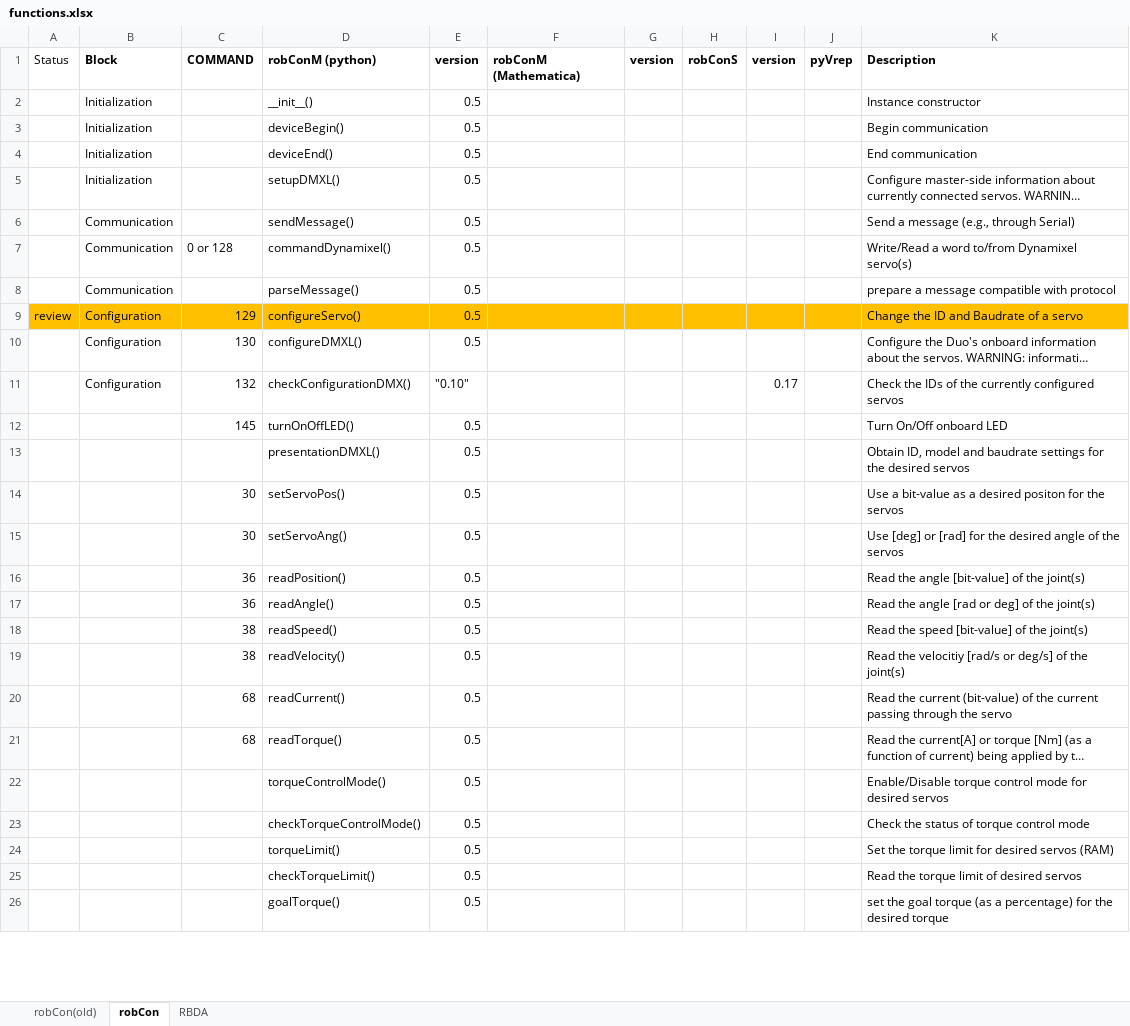
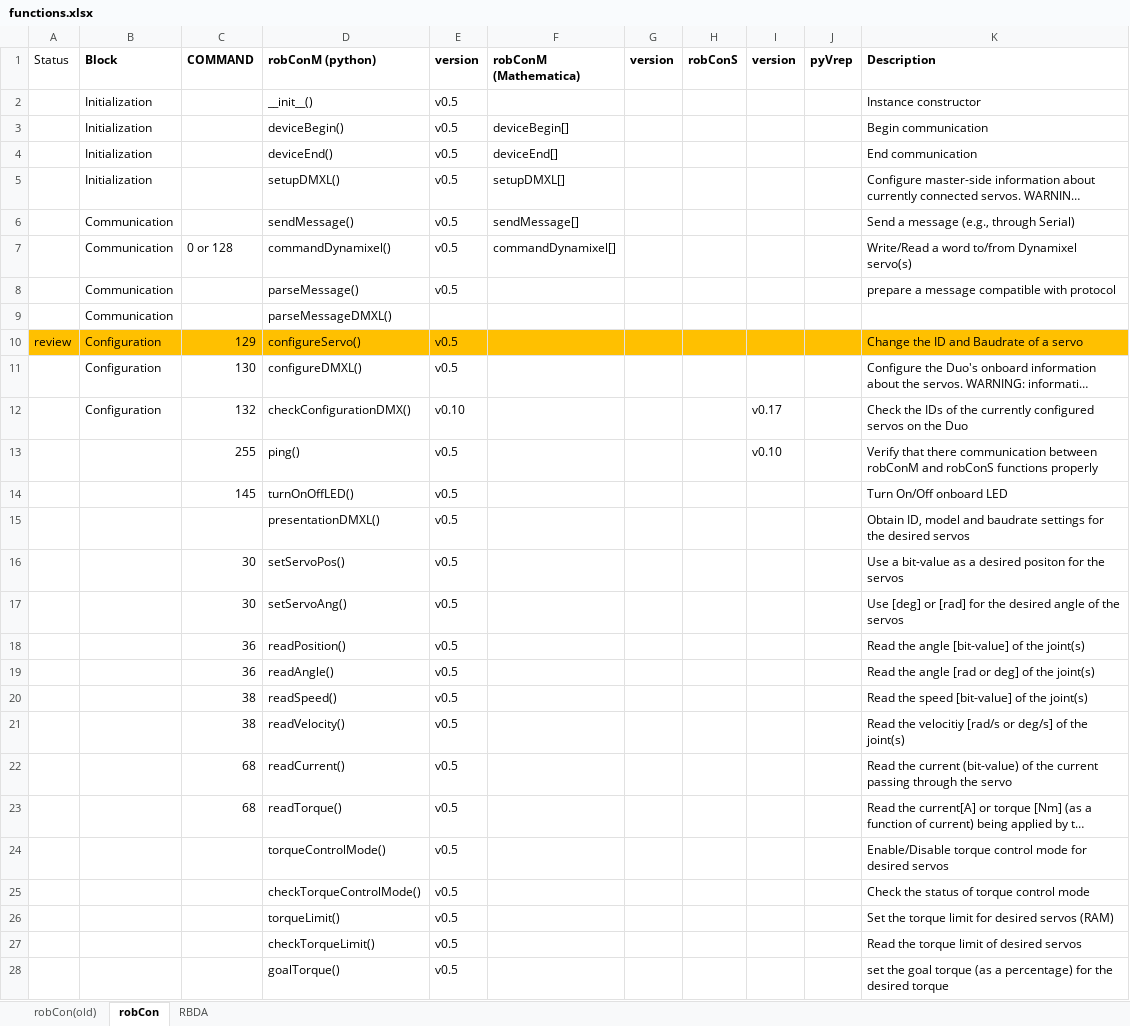
Before and after one commit to FabReyesMecha/rbda, an Excel workbook: functions.xlsx, sheet robCon, drawn as a sheet; only a part is shown; long unchanged cells end in …; values as stored, in another font and other column widths than the file's, no borders; addresses are those after the commit; the diff covers the shown part only; the diff names each change by its address in the sheet, - before the commit and + after, or states it on an @@ line.

```diff
--- a/functions.xlsx (sheet robCon)
+++ b/functions.xlsx (sheet robCon)
-E2:E8 (version): 0.5
+E2:E8 (version): v0.5
-F3 (robConM (Mathematica)): (empty)
+F3 (robConM (Mathematica)): deviceBegin[]
-F4 (robConM (Mathematica)): (empty)
+F4 (robConM (Mathematica)): deviceEnd[]
-F5 (robConM (Mathematica)): (empty)
+F5 (robConM (Mathematica)): setupDMXL[]
-F6 (robConM (Mathematica)): (empty)
+F6 (robConM (Mathematica)): sendMessage[]
-F7 (robConM (Mathematica)): (empty)
+F7 (robConM (Mathematica)): commandDynamixel[]
+row 9:  | Communication |  | parseMessageDMXL()
-E10:E11 (version): 0.5
+E10:E11 (version): v0.5
-E12 (version): "0.10"
+E12 (version): v0.10
-I12 (version): 0.17
+I12 (version): v0.17
-K12 (Description): …configured servos
+K12 (Description): …configured servos on the Duo
+row 13:  |  | 255 | ping() | v0.5 |  |  |  | v0.10 |  | Verify that there communication between robConM and robConS functions properly
-E14:E28 (version): 0.5
+E14:E28 (version): v0.5
```
Also changed, not shown: 5 added rows, 1 removed row and 23 edited cells elsewhere in this sheet, sheet RBDA, 1 other file.
